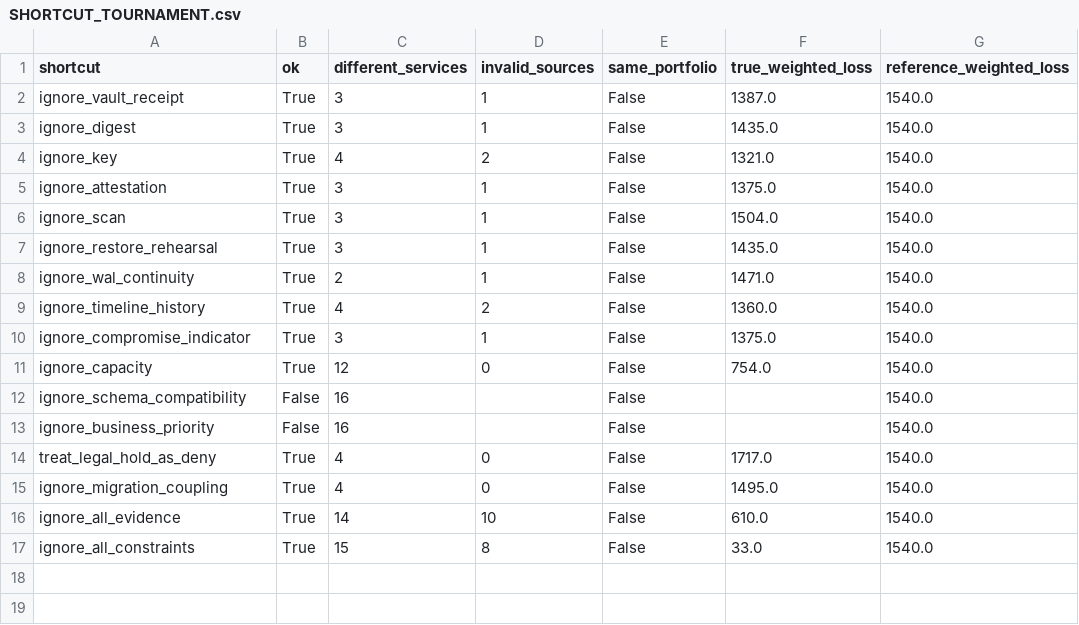
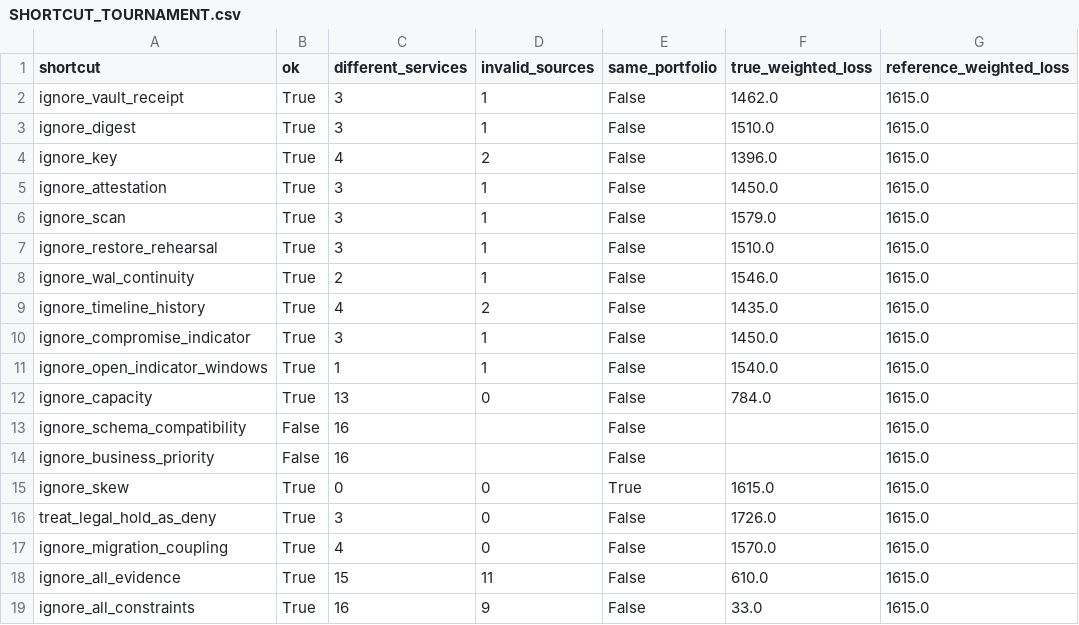
Before and after one commit to MhmadRaziq/1, a CSV file: operation_clearwater/reports/SHORTCUT_TOURNAMENT.csv, drawn as a sheet.

```diff
--- a/operation_clearwater/reports/SHORTCUT_TOURNAMENT.csv
+++ b/operation_clearwater/reports/SHORTCUT_TOURNAMENT.csv
@@ -1,17 +1,19 @@
 shortcut,ok,different_services,invalid_sources,same_portfolio,true_weighted_loss,reference_weighted_loss
-ignore_vault_receipt,True,3,1,False,1387.0,1540.0
-ignore_digest,True,3,1,False,1435.0,1540.0
-ignore_key,True,4,2,False,1321.0,1540.0
-ignore_attestation,True,3,1,False,1375.0,1540.0
-ignore_scan,True,3,1,False,1504.0,1540.0
-ignore_restore_rehearsal,True,3,1,False,1435.0,1540.0
-ignore_wal_continuity,True,2,1,False,1471.0,1540.0
-ignore_timeline_history,True,4,2,False,1360.0,1540.0
-ignore_compromise_indicator,True,3,1,False,1375.0,1540.0
-ignore_capacity,True,12,0,False,754.0,1540.0
-ignore_schema_compatibility,False,16,,False,,1540.0
-ignore_business_priority,False,16,,False,,1540.0
-treat_legal_hold_as_deny,True,4,0,False,1717.0,1540.0
-ignore_migration_coupling,True,4,0,False,1495.0,1540.0
-ignore_all_evidence,True,14,10,False,610.0,1540.0
-ignore_all_constraints,True,15,8,False,33.0,1540.0
+ignore_vault_receipt,True,3,1,False,1462.0,1615.0
+ignore_digest,True,3,1,False,1510.0,1615.0
+ignore_key,True,4,2,False,1396.0,1615.0
+ignore_attestation,True,3,1,False,1450.0,1615.0
+ignore_scan,True,3,1,False,1579.0,1615.0
+ignore_restore_rehearsal,True,3,1,False,1510.0,1615.0
+ignore_wal_continuity,True,2,1,False,1546.0,1615.0
+ignore_timeline_history,True,4,2,False,1435.0,1615.0
+ignore_compromise_indicator,True,3,1,False,1450.0,1615.0
+ignore_open_indicator_windows,True,1,1,False,1540.0,1615.0
+ignore_capacity,True,13,0,False,784.0,1615.0
+ignore_schema_compatibility,False,16,,False,,1615.0
+ignore_business_priority,False,16,,False,,1615.0
+ignore_skew,True,0,0,True,1615.0,1615.0
+treat_legal_hold_as_deny,True,3,0,False,1726.0,1615.0
+ignore_migration_coupling,True,4,0,False,1570.0,1615.0
+ignore_all_evidence,True,15,11,False,610.0,1615.0
+ignore_all_constraints,True,16,9,False,33.0,1615.0
```
Also changed, not shown: operation_clearwater/reports/ABLATION_RESULTS.csv, operation_clearwater/reports/DECISION_SENSITIVITY.csv, 31 other files.
